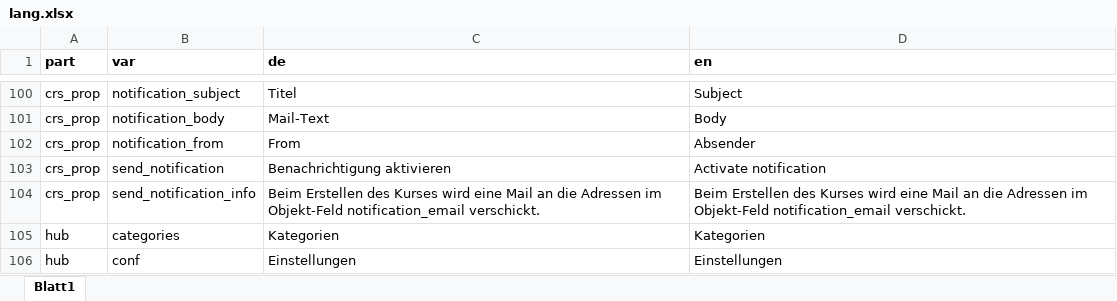
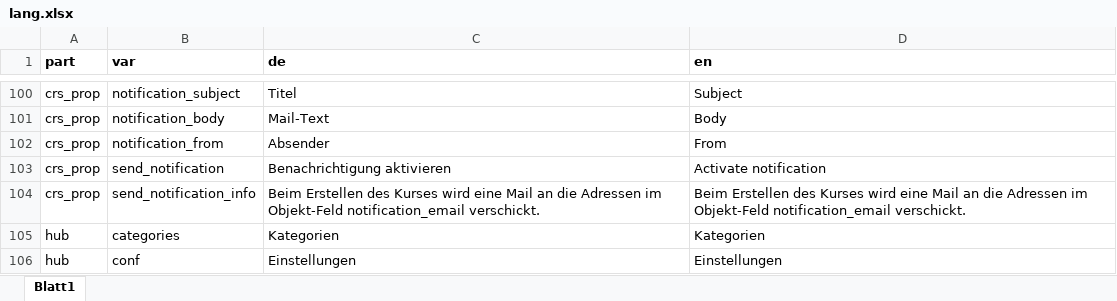
Before and after one commit to srsolutionsag/Hub, an Excel workbook: lang/lang.xlsx, sheet Blatt1, drawn as a sheet; only a part is shown, gaps mark what is left out; values as stored, in another font and other column widths than the file's, no borders; the diff names each change by its address in the sheet, - before the commit and + after, or states it on an @@ line.

```diff
--- a/lang/lang.xlsx (sheet Blatt1)
+++ b/lang/lang.xlsx (sheet Blatt1)
-C102 (de): From
+C102 (de): Absender
-D102 (en): Absender
+D102 (en): From
```
Also changed, not shown: 2 other files.
